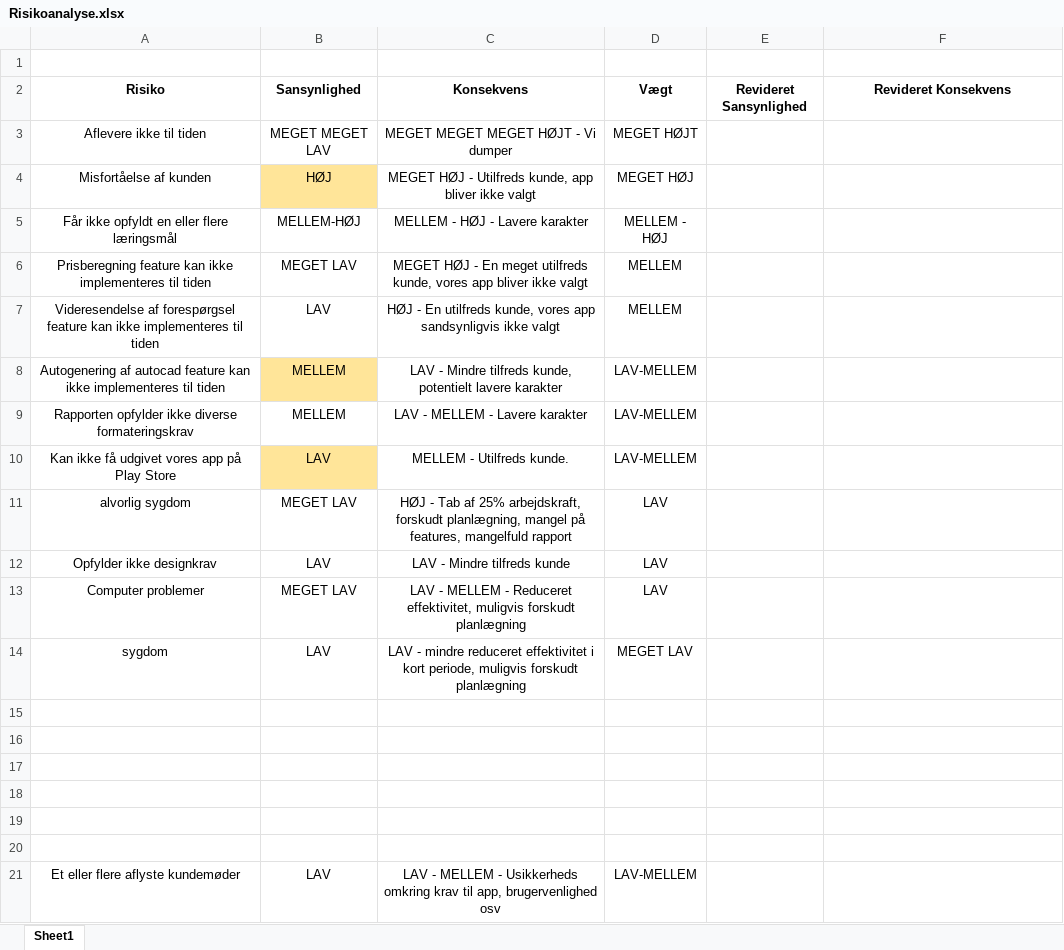
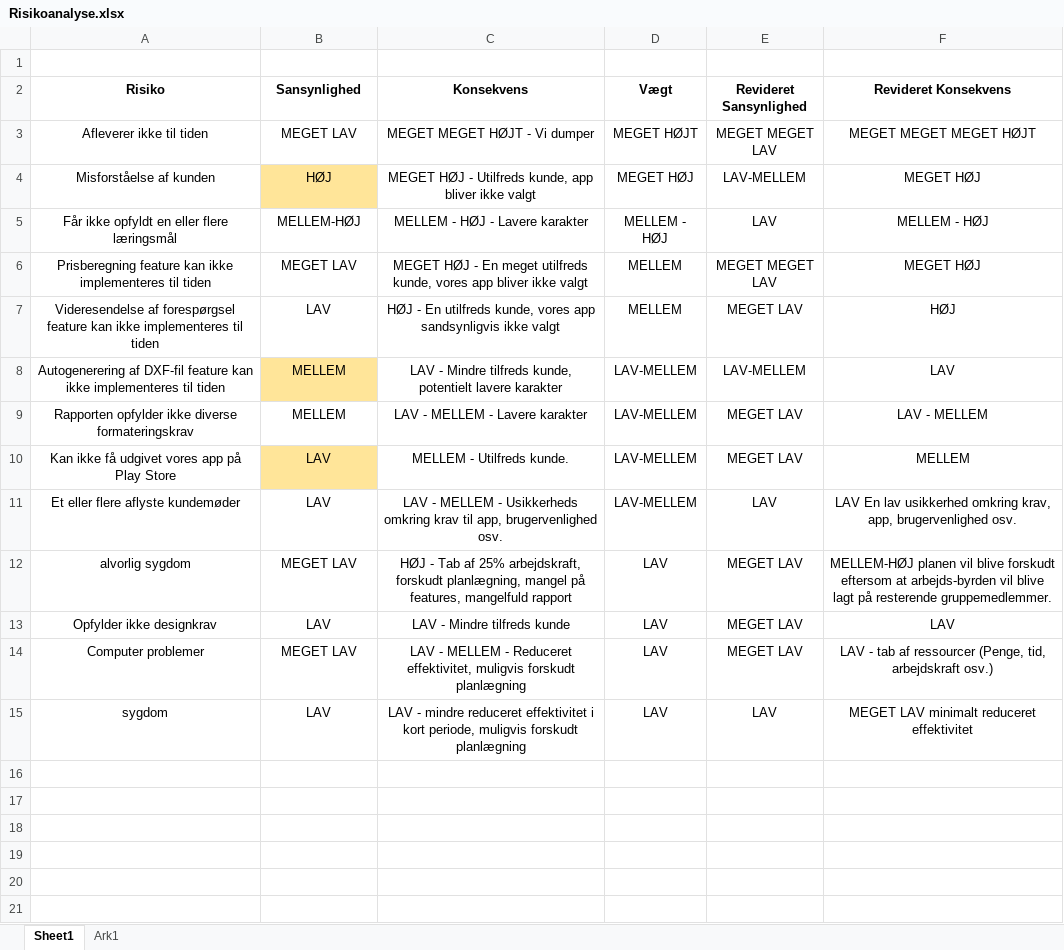
Before and after one commit to VirtualZeth/new-yorker.dk, an Excel workbook: documents/riskanalysis/Risikoanalyse.xlsx, sheet Sheet1, drawn as a sheet; values as stored, in another font and other column widths than the file's, no borders; charts and pictures not drawn; removed rows and columns are numbered as before the commit, all else as after; the diff names each change by its address in the sheet, - before the commit and + after, or states it on an @@ line.

```diff
--- a/documents/riskanalysis/Risikoanalyse.xlsx (sheet Sheet1)
+++ b/documents/riskanalysis/Risikoanalyse.xlsx (sheet Sheet1)
+sheet tab: Ark1
-row 3: Aflevere ikke til tiden | MEGET MEGET LAV | MEGET MEGET MEGET HØJT - Vi dumper | MEGET HØJT
+row 3: Afleverer ikke til tiden | MEGET LAV | MEGET MEGET HØJT - Vi dumper | MEGET HØJT | MEGET MEGET LAV | MEGET MEGET MEGET HØJT
-A4 (Risiko): Misfortåelse af kunden
+A4 (Risiko): Misforståelse af kunden
-E4 (Revideret Sansynlighed): (empty)
+E4 (Revideret Sansynlighed): LAV-MELLEM
-F4 (Revideret Konsekvens): (empty)
+F4 (Revideret Konsekvens): MEGET HØJ
-E5 (Revideret Sansynlighed): (empty)
+E5 (Revideret Sansynlighed): LAV
-F5 (Revideret Konsekvens): (empty)
+F5 (Revideret Konsekvens): MELLEM - HØJ
-E6 (Revideret Sansynlighed): (empty)
+E6 (Revideret Sansynlighed): MEGET MEGET LAV
-F6 (Revideret Konsekvens): (empty)
+F6 (Revideret Konsekvens): MEGET HØJ
-E7 (Revideret Sansynlighed): (empty)
+E7 (Revideret Sansynlighed): MEGET LAV
-F7 (Revideret Konsekvens): (empty)
+F7 (Revideret Konsekvens): HØJ
-A8 (Risiko): Autogenering af autocad feature kan…
+A8 (Risiko): Autogenerering af DXF-fil feature kan…
-E8 (Revideret Sansynlighed): (empty)
+E8 (Revideret Sansynlighed): LAV-MELLEM
-F8 (Revideret Konsekvens): (empty)
+F8 (Revideret Konsekvens): LAV
-E9:E10 (Revideret Sansynlighed): (empty)
+E9:E10 (Revideret Sansynlighed): MEGET LAV
-F9 (Revideret Konsekvens): (empty)
+F9 (Revideret Konsekvens): LAV - MELLEM
-F10 (Revideret Konsekvens): (empty)
+F10 (Revideret Konsekvens): MELLEM
+row 11: Et eller flere aflyste kundemøder | LAV | LAV - MELLEM - Usikkerheds omkring krav til app, brugervenlighed osv. | LAV-MELLEM | LAV | LAV En lav usikkerhed omkring krav, app, brugervenlighed osv.
-E12:E14 (Revideret Sansynlighed): (empty)
+E12:E14 (Revideret Sansynlighed): MEGET LAV
-F12 (Revideret Konsekvens): (empty)
+F12 (Revideret Konsekvens): MELLEM-HØJ planen vil blive forskudt eftersom at arbejds-byrden vil blive lagt på resterende gruppemedlemmer.
-F13 (Revideret Konsekvens): (empty)
+F13 (Revideret Konsekvens): LAV
-F14 (Revideret Konsekvens): (empty)
+F14 (Revideret Konsekvens): LAV - tab af ressourcer (Penge, tid, arbejdskraft osv.)
-D15 (Vægt): MEGET LAV
+D15 (Vægt): LAV
-E15 (Revideret Sansynlighed): (empty)
+E15 (Revideret Sansynlighed): LAV
-F15 (Revideret Konsekvens): (empty)
+F15 (Revideret Konsekvens): MEGET LAV minimalt reduceret effektivitet
-row 15: (empty)
-row 16: (empty)
-row 17: (empty)
-row 18: (empty)
-row 19: (empty)
-row 20: (empty)
-row 21: Et eller flere aflyste kundemøder | LAV | LAV - MELLEM - Usikkerheds omkring krav til app, brugervenlighed osv | LAV-MELLEM
```
Also changed, not shown: charts or pictures, 1 other file.
